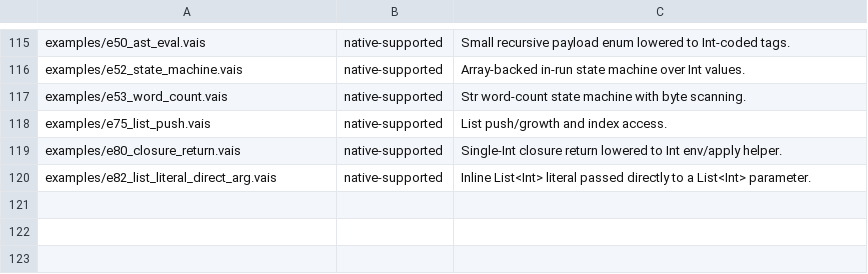
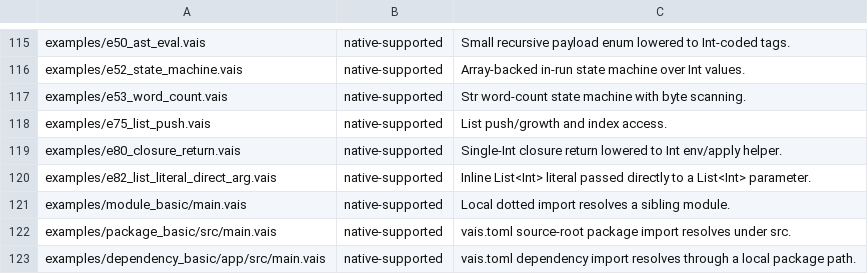
Before and after one commit to vaislang/vais, a TSV file: tools/vaisc-parity.tsv, drawn as a sheet; only a part is shown, gaps mark what is left out; the diff names each change by its address in the sheet, - before the commit and + after, or states it on an @@ line.

Commit message:
Promote import package examples

```diff
--- a/tools/vaisc-parity.tsv
+++ b/tools/vaisc-parity.tsv
+row 121: examples/module_basic/main.vais | native-supported | Local dotted import resolves a sibling module.
+row 122: examples/package_basic/src/main.vais | native-supported | vais.toml source-root package import resolves under src.
+row 123: examples/dependency_basic/app/src/main.vais | native-supported | vais.toml dependency import resolves through a local package path.
```
Also changed, not shown: 8 other files.
